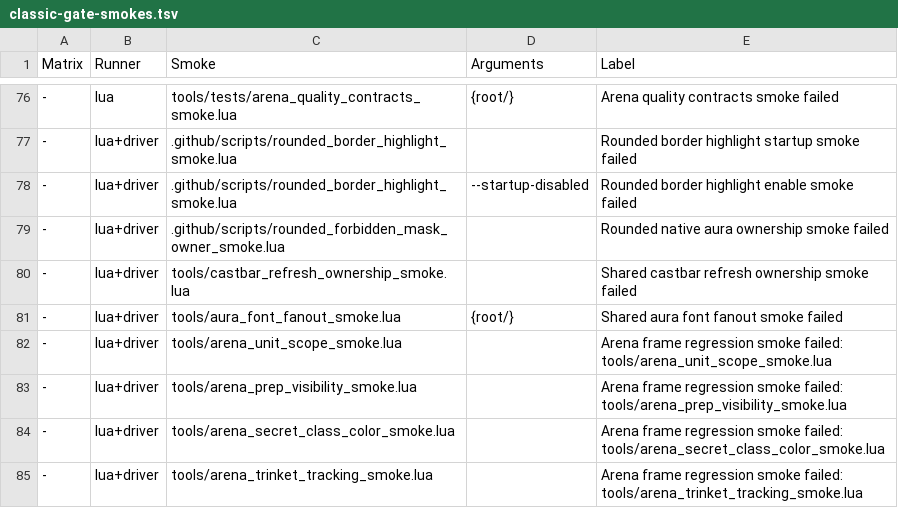
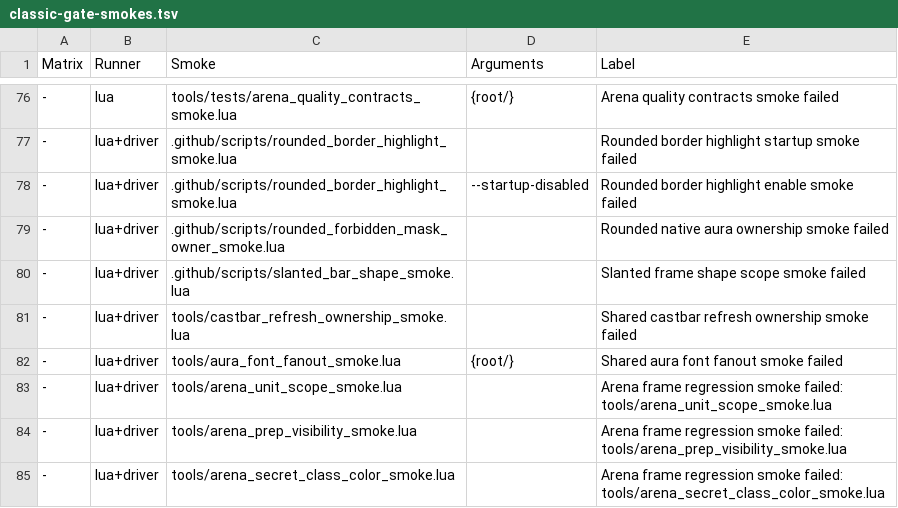
Before and after one commit to Mapkov2/MidnightSimpleUnitFrames, a TSV file: tools/classic-gate-smokes.tsv, drawn as a sheet; only a part is shown, gaps mark what is left out; the shorter side is filled out with more unchanged rows; the diff names each change by its address in the sheet, - before the commit and + after, or states it on an @@ line.

```diff
--- a/tools/classic-gate-smokes.tsv
+++ b/tools/classic-gate-smokes.tsv
+row 80: - | lua+driver | .github/scripts/slanted_bar_shape_smoke.lua |  | Slanted frame shape scope smoke failed
```
Also changed, not shown: tools/classic-retail-overrides.tsv, 41 other files.
